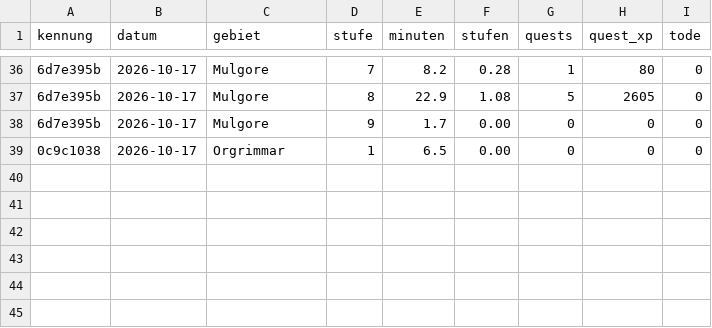
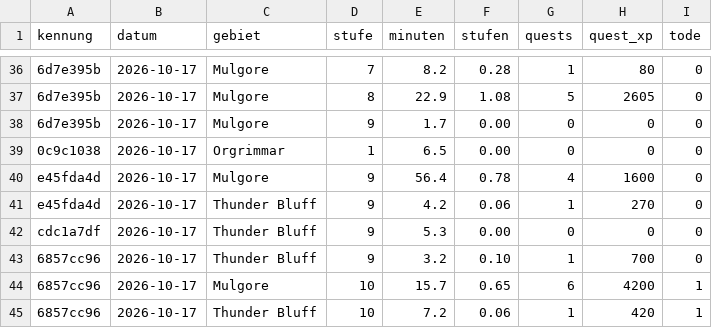
Before and after one commit to ludes88/wow-forever-kombiguide, a CSV file: data/spiel/gebiete.csv, drawn as a sheet; only a part is shown, gaps mark what is left out; the diff names each change by its address in the sheet, - before the commit and + after, or states it on an @@ line.

```diff
--- a/data/spiel/gebiete.csv
+++ b/data/spiel/gebiete.csv
+row 40: e45fda4d | 2026-10-17 | Mulgore | 9 | 56.4 | 0.78 | 4 | 1600 | 0
+row 41: e45fda4d | 2026-10-17 | Thunder Bluff | 9 | 4.2 | 0.06 | 1 | 270 | 0
+row 42: cdc1a7df | 2026-10-17 | Thunder Bluff | 9 | 5.3 | 0.00 | 0 | 0 | 0
+row 43: 6857cc96 | 2026-10-17 | Thunder Bluff | 9 | 3.2 | 0.10 | 1 | 700 | 0
+row 44: 6857cc96 | 2026-10-17 | Mulgore | 10 | 15.7 | 0.65 | 6 | 4200 | 1
+row 45: 6857cc96 | 2026-10-17 | Thunder Bluff | 10 | 7.2 | 0.06 | 1 | 420 | 1
```
Also changed, not shown: data/kombi/plan.csv, data/preise/ah_alle.csv, 21 other files.
